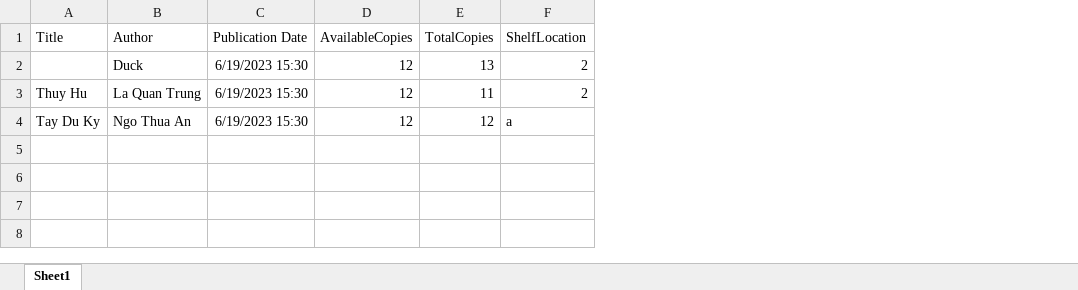
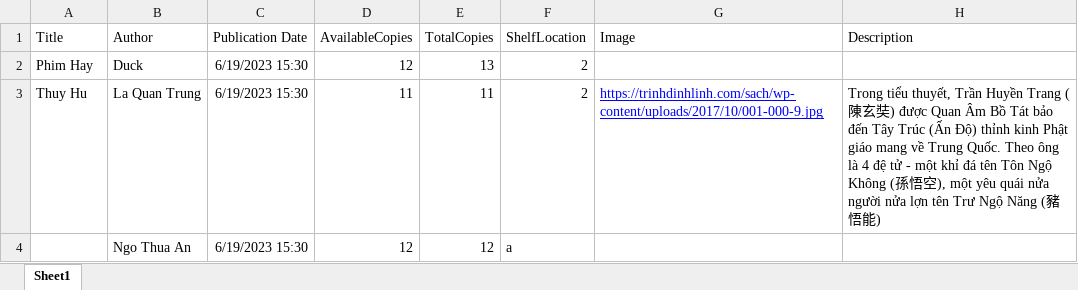
Before and after one commit to evan2110/libraryManageRazorPage, an Excel workbook: ProjectPRN221/uploads/Book1.xlsx, sheet Sheet1, drawn as a sheet; values as stored, in another font and other column widths than the file's, no borders; the diff names each change by its address in the sheet, - before the commit and + after, or states it on an @@ line.

```diff
--- a/ProjectPRN221/uploads/Book1.xlsx (sheet Sheet1)
+++ b/ProjectPRN221/uploads/Book1.xlsx (sheet Sheet1)
+column G (Image), row 3: https://trinhdinhlinh.com/sach/wp-content/uploads/2017/10/001-000-9.jpg
+column H (Description), row 3: Trong tiểu thuyết, Trần Huyền Trang (陳玄奘) được Quan Âm Bồ Tát bảo đến Tây Trúc (Ấn Độ) thỉnh kinh Phật giáo mang về Trung Quốc. Theo ông là 4 đệ tử - một khỉ đá tên Tôn Ngộ Không (孫悟空), một yêu quái nửa người nửa lợn tên Trư Ngộ Năng (豬悟能)
-A2 (Title): (empty)
+A2 (Title): Phim Hay
-D3 (AvailableCopies): 12
+D3 (AvailableCopies): 11
-A4 (Title): Tay Du Ky
+A4 (Title): (empty)
```
Also changed, not shown: ProjectPRN221/books.xlsx, 19 other files.
